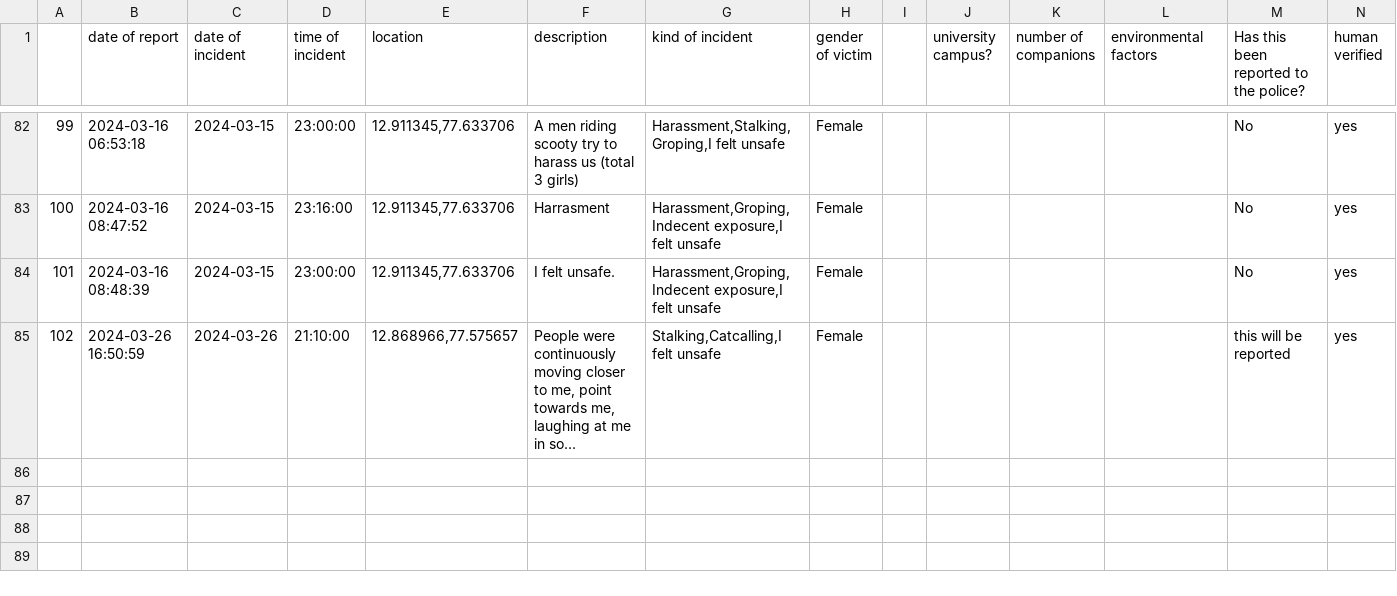
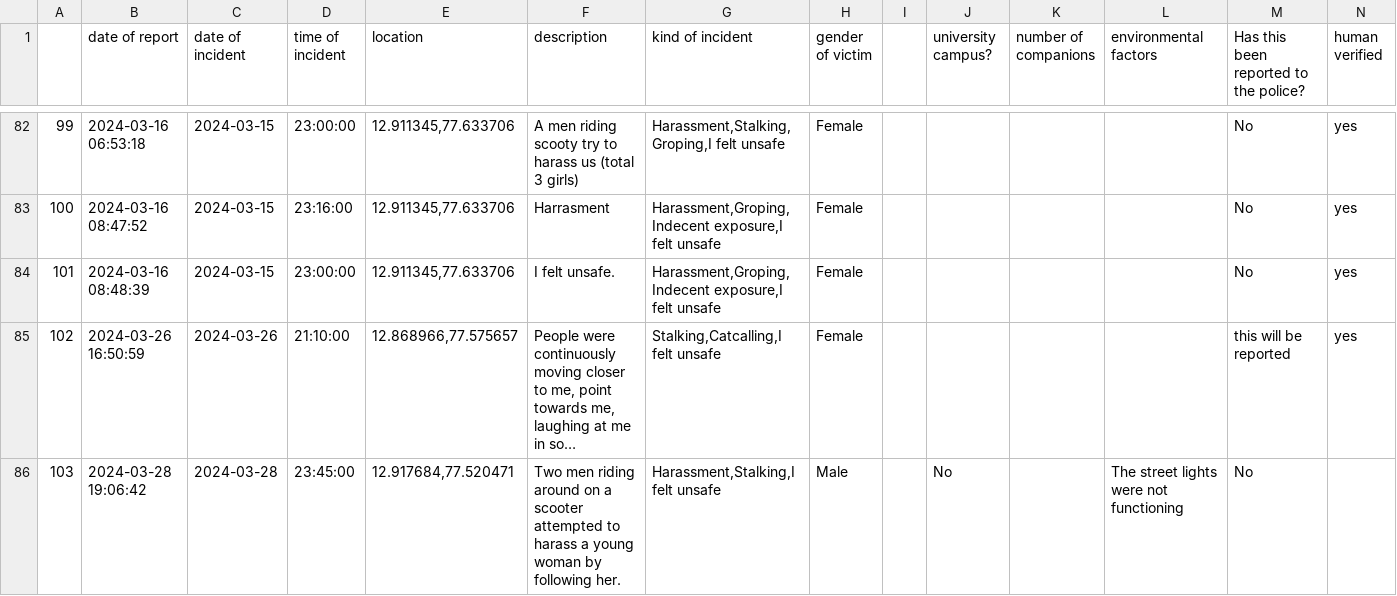
Before and after one commit to Safe-Yelli/Safe-Yelli, a CSV file: resources/assets/latestReports.csv, drawn as a sheet; only a part is shown, gaps mark what is left out; long unchanged cells end in …; the diff names each change by its address in the sheet, - before the commit and + after, or states it on an @@ line.

```diff
--- a/resources/assets/latestReports.csv
+++ b/resources/assets/latestReports.csv
+row 86: 103 | 2024-03-28 19:06:42 | 2024-03-28 | 23:45:00 | 12.917684,77.520471 | Two men riding around on a scooter attempted to harass a young woman by following her. | Harassment,Stalking,I felt unsafe | Male |  | No |  | The street lights were not functioning | No
```
